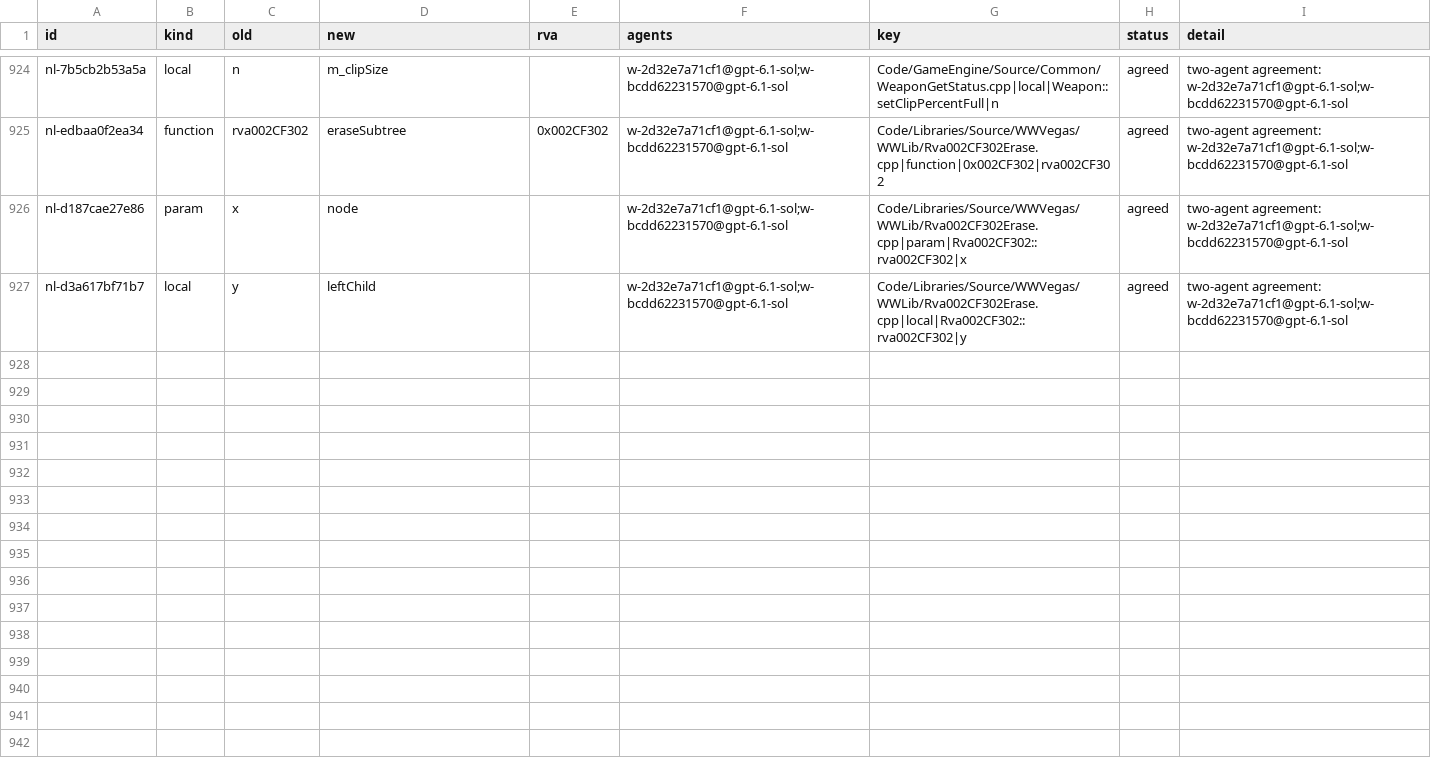
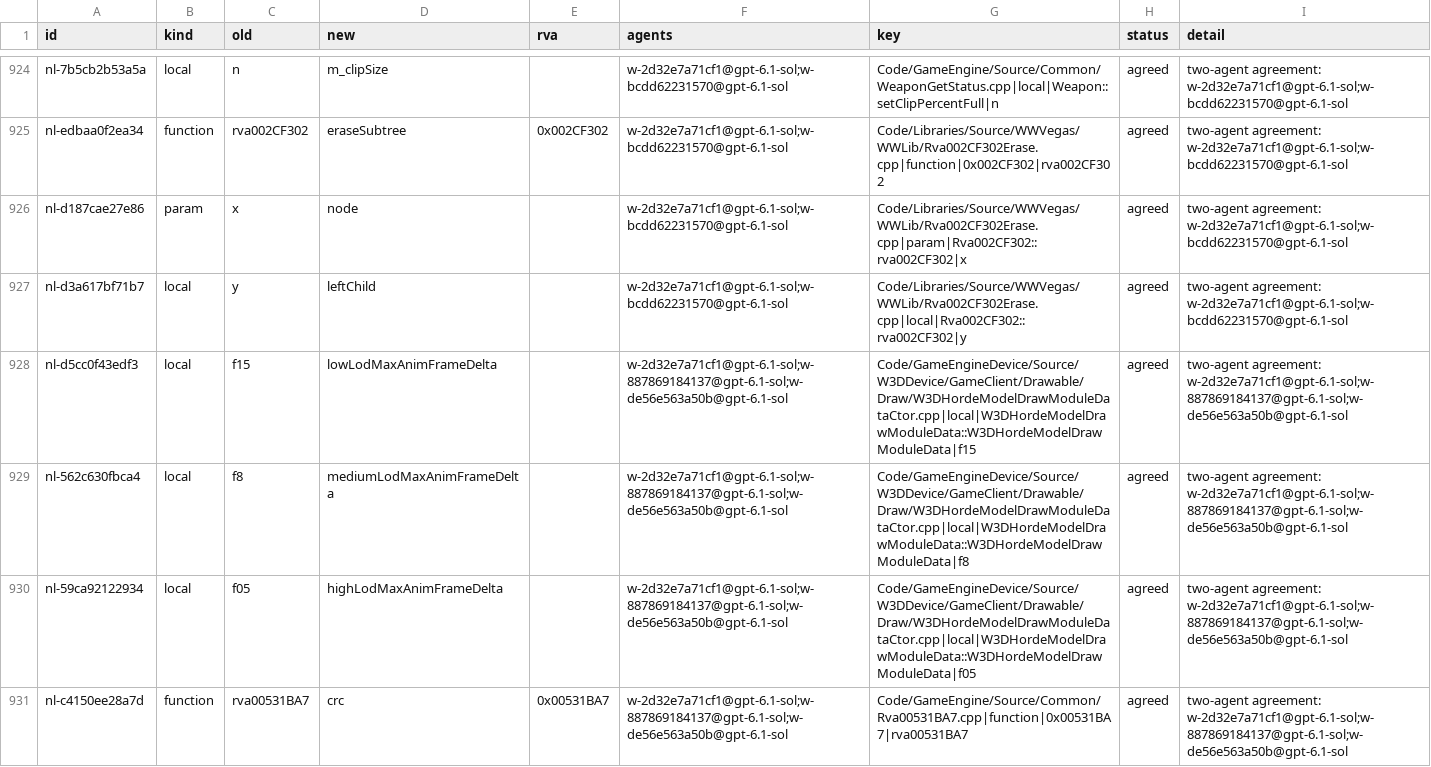
Before and after one commit to Alitryel/Open-BFME-2, a CSV file: reverse/name_agreed.csv, drawn as a sheet; only a part is shown, gaps mark what is left out; the diff names each change by its address in the sheet, - before the commit and + after, or states it on an @@ line.

```diff
--- a/reverse/name_agreed.csv
+++ b/reverse/name_agreed.csv
+row 928: nl-d5cc0f43edf3 | local | f15 | lowLodMaxAnimFrameDelta |  | w-2d32e7a71cf1@gpt-6.1-sol;w-887869184137@gpt-6.1-sol;w-de56e563a50b@gpt-6.1-sol | Code/GameEngineDevice/Source/W3DDevice/GameClient/Drawable/Draw/W3DHordeModelDrawModuleDataCtor.cpp|local|W3DHordeModelDrawModuleData::W3DHordeModelDrawModuleData|f15 | agreed | two-agent agreement: w-2d32e7a71cf1@gpt-6.1-sol;w-887869184137@gpt-6.1-sol;w-de56e563a50b@gpt-6.1-sol
+row 929: nl-562c630fbca4 | local | f8 | mediumLodMaxAnimFrameDelta |  | w-2d32e7a71cf1@gpt-6.1-sol;w-887869184137@gpt-6.1-sol;w-de56e563a50b@gpt-6.1-sol | Code/GameEngineDevice/Source/W3DDevice/GameClient/Drawable/Draw/W3DHordeModelDrawModuleDataCtor.cpp|local|W3DHordeModelDrawModuleData::W3DHordeModelDrawModuleData|f8 | agreed | two-agent agreement: w-2d32e7a71cf1@gpt-6.1-sol;w-887869184137@gpt-6.1-sol;w-de56e563a50b@gpt-6.1-sol
+row 930: nl-59ca92122934 | local | f05 | highLodMaxAnimFrameDelta |  | w-2d32e7a71cf1@gpt-6.1-sol;w-887869184137@gpt-6.1-sol;w-de56e563a50b@gpt-6.1-sol | Code/GameEngineDevice/Source/W3DDevice/GameClient/Drawable/Draw/W3DHordeModelDrawModuleDataCtor.cpp|local|W3DHordeModelDrawModuleData::W3DHordeModelDrawModuleData|f05 | agreed | two-agent agreement: w-2d32e7a71cf1@gpt-6.1-sol;w-887869184137@gpt-6.1-sol;w-de56e563a50b@gpt-6.1-sol
+row 931: nl-c4150ee28a7d | function | rva00531BA7 | crc | 0x00531BA7 | w-2d32e7a71cf1@gpt-6.1-sol;w-887869184137@gpt-6.1-sol;w-de56e563a50b@gpt-6.1-sol | Code/GameEngine/Source/Common/Rva00531BA7.cpp|function|0x00531BA7|rva00531BA7 | agreed | two-agent agreement: w-2d32e7a71cf1@gpt-6.1-sol;w-887869184137@gpt-6.1-sol;w-de56e563a50b@gpt-6.1-sol
```
Also changed, not shown: reverse/name_votes.csv.
